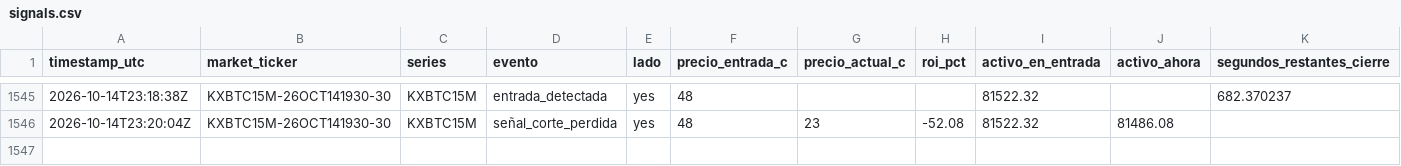
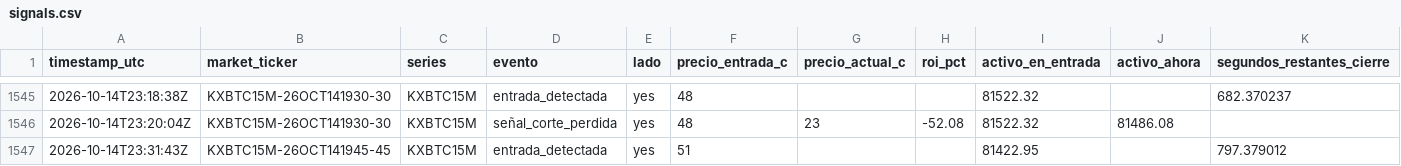
Before and after one commit to Daninaho2316/Kalshi-se-ales, a CSV file: logs/signals.csv, drawn as a sheet; only a part is shown, gaps mark what is left out.

```diff
--- a/logs/signals.csv
+++ b/logs/signals.csv
@@ -1546 +1546,2 @@ timestamp_utc,market_ticker,series,evento,lado,precio_entrada_c,precio_actual_c,
 2026-10-14T23:20:04Z,KXBTC15M-26OCT141930-30,KXBTC15M,señal_corte_perdida,yes,48,23,-52.08,81522.32,81486.08,
+2026-10-14T23:31:43Z,KXBTC15M-26OCT141945-45,KXBTC15M,entrada_detectada,yes,51,,,81422.95,,797.379012
```
Also changed, not shown: 1 other file.
